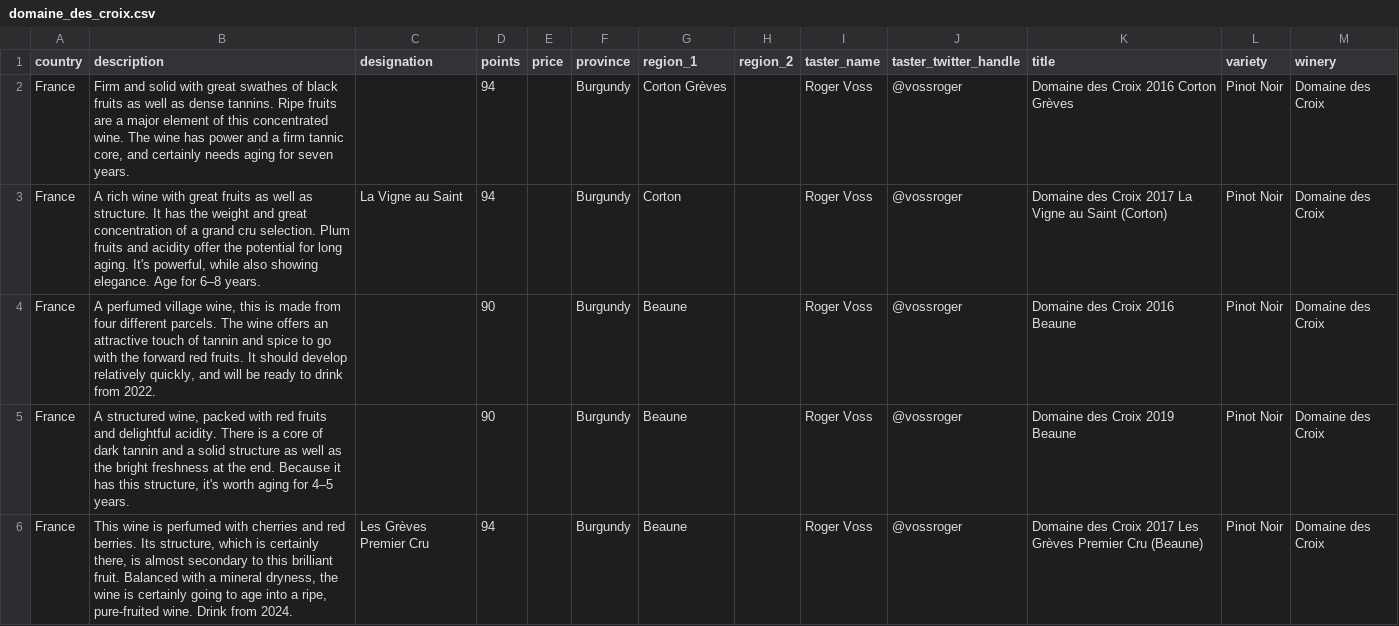
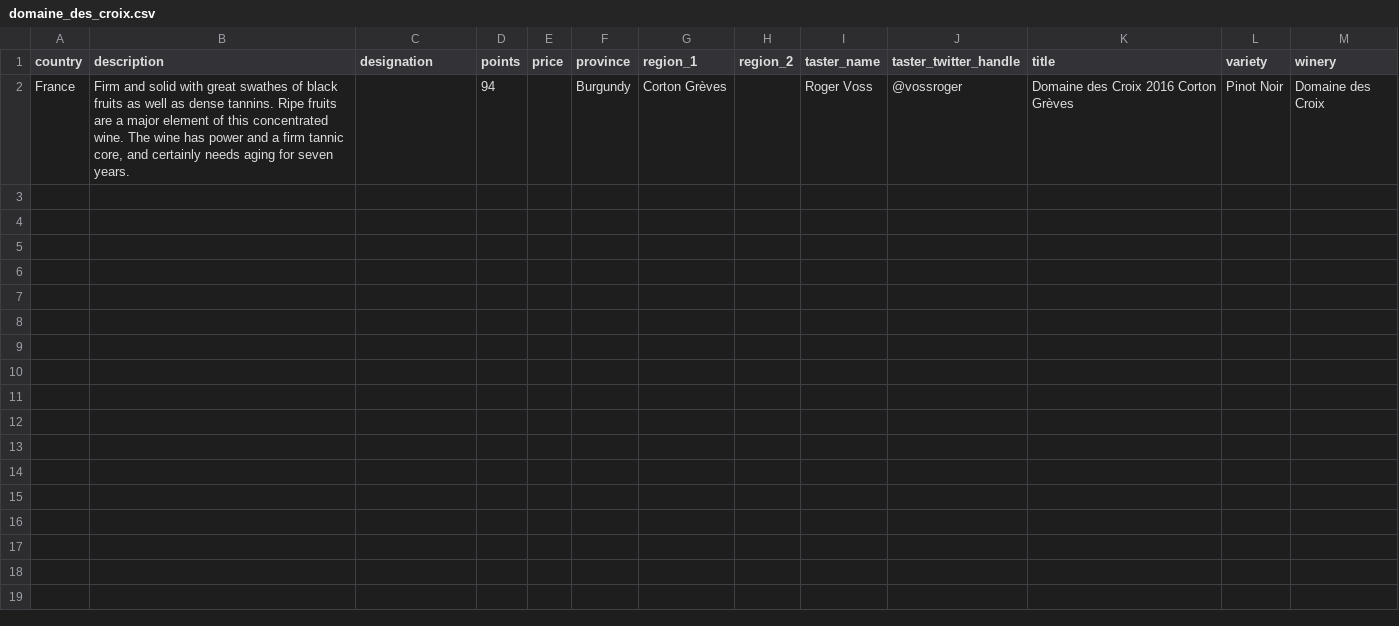
Before and after one commit to WildCodeSchool/wilddata, a CSV file: domaine_des_croix.csv, drawn as a sheet; only a part is shown; the diff covers the shown part only; the diff names each change by its address in the sheet, - before the commit and + after, or states it on an @@ line.

Commit message:
Update domaine_des_croix.csv

```diff
--- a/domaine_des_croix.csv
+++ b/domaine_des_croix.csv
-row 3: France | A rich wine with great fruits as well as structure. It has the weight and great concentration of a grand cru selection. Plum fruits and acidity offer the potential for long aging. It's powerful, while also showing elegance. Age for 6–8 years. | La Vigne au Saint | 94 |  | Burgundy | Corton |  | Roger Voss | @vossroger | Domaine des Croix 2017 La Vigne au Saint (Corton) | Pinot Noir | Domaine des Croix
-row 4: France | A perfumed village wine, this is made from four different parcels. The wine offers an attractive touch of tannin and spice to go with the forward red fruits. It should develop relatively quickly, and will be ready to drink from 2022. |  | 90 |  | Burgundy | Beaune |  | Roger Voss | @vossroger | Domaine des Croix 2016 Beaune | Pinot Noir | Domaine des Croix
-row 5: France | A structured wine, packed with red fruits and delightful acidity. There is a core of dark tannin and a solid structure as well as the bright freshness at the end. Because it has this structure, it's worth aging for 4–5 years. |  | 90 |  | Burgundy | Beaune |  | Roger Voss | @vossroger | Domaine des Croix 2019 Beaune | Pinot Noir | Domaine des Croix
-row 6: France | This wine is perfumed with cherries and red berries. Its structure, which is certainly there, is almost secondary to this brilliant fruit. Balanced with a mineral dryness, the wine is certainly going to age into a ripe, pure-fruited wine. Drink from 2024. | Les Grèves Premier Cru | 94 |  | Burgundy | Beaune |  | Roger Voss | @vossroger | Domaine des Croix 2017 Les Grèves Premier Cru (Beaune) | Pinot Noir | Domaine des Croix
```
Also changed, not shown: 9 removed rows elsewhere in this file.
